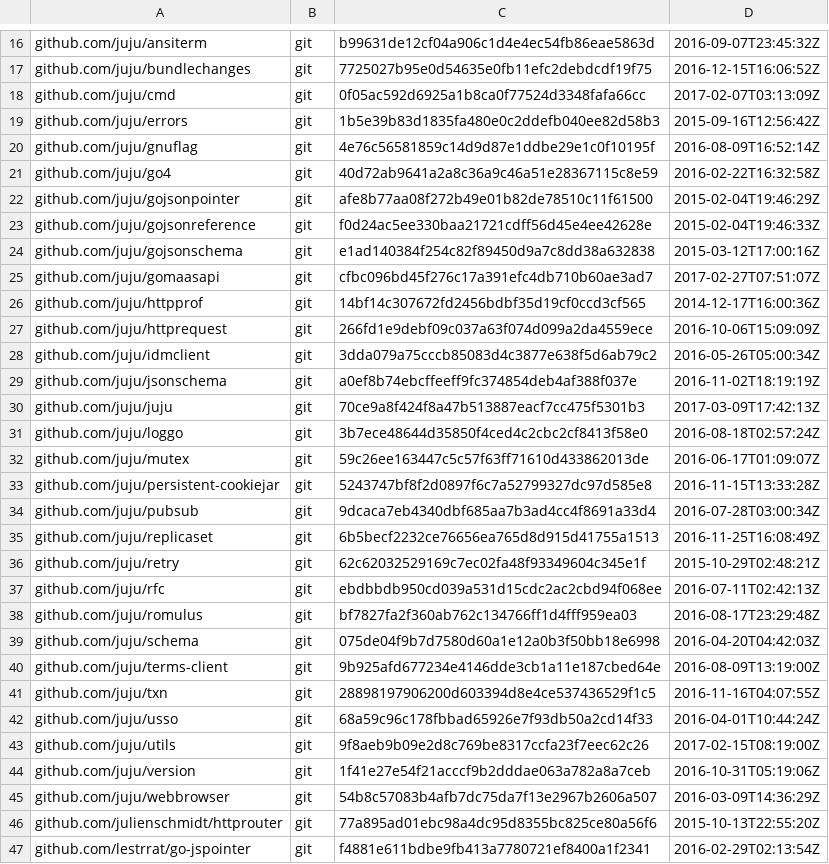
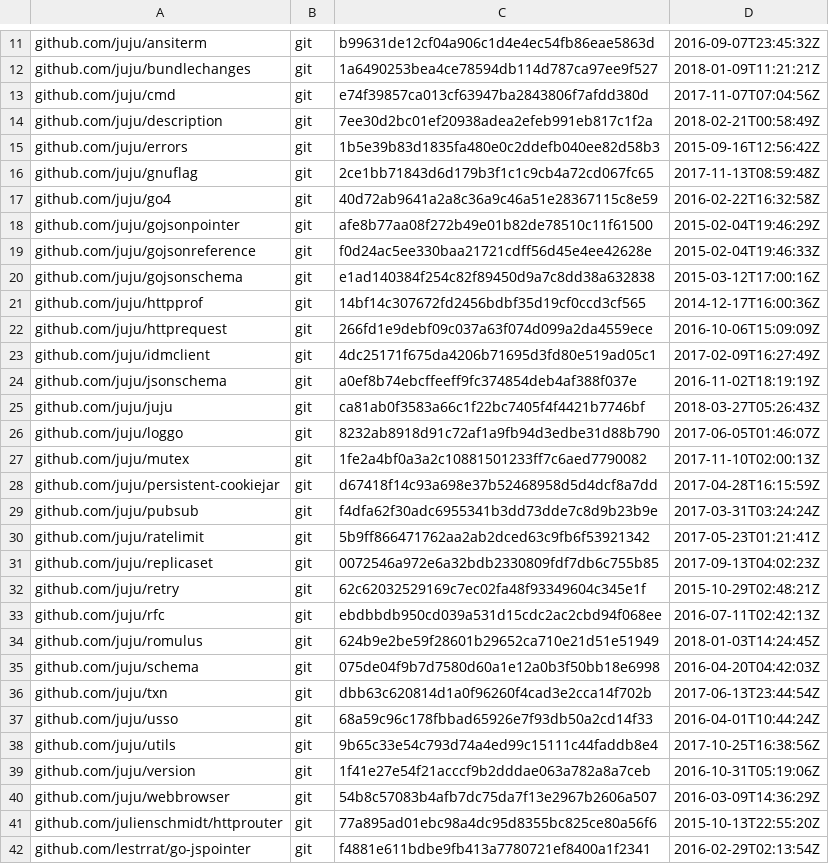
Before and after one commit to juju/schemagen, a TSV file: dependencies.tsv, drawn as a sheet; only a part is shown, gaps mark what is left out; removed rows and columns are numbered as before the commit, all else as after; the diff covers the shown part only; the diff names each change by its address in the sheet, - before the commit and + after, or states it on an @@ line.

Commit message:
Update to match Juju 2.3.5

```diff
--- a/dependencies.tsv
+++ b/dependencies.tsv
-C12: 7725027b95e0d54635e0fb11efc2debdcdf19f75
+C12: 1a6490253bea4ce78594db114d787ca97ee9f527
-D12: 2016-12-15T16:06:52Z
+D12: 2018-01-09T11:21:21Z
-C13: 0f05ac592d6925a1b8ca0f77524d3348fafa66cc
+C13: e74f39857ca013cf63947ba2843806f7afdd380d
-D13: 2017-02-07T03:13:09Z
+D13: 2017-11-07T07:04:56Z
+row 14: github.com/juju/description | git | 7ee30d2bc01ef20938adea2efeb991eb817c1f2a | 2018-02-21T00:58:49Z
-C16: 4e76c56581859c14d9d87e1ddbe29e1c0f10195f
+C16: 2ce1bb71843d6d179b3f1c1c9cb4a72cd067fc65
-D16: 2016-08-09T16:52:14Z
+D16: 2017-11-13T08:59:48Z
-row 25: github.com/juju/gomaasapi | git | cfbc096bd45f276c17a391efc4db710b60ae3ad7 | 2017-02-27T07:51:07Z
-C23: 3dda079a75cccb85083d4c3877e638f5d6ab79c2
+C23: 4dc25171f675da4206b71695d3fd80e519ad05c1
-D23: 2016-05-26T05:00:34Z
+D23: 2017-02-09T16:27:49Z
-C25: 70ce9a8f424f8a47b513887eacf7cc475f5301b3
+C25: ca81ab0f3583a66c1f22bc7405f4f4421b7746bf
-D25: 2017-03-09T17:42:13Z
+D25: 2018-03-27T05:26:43Z
-C26: 3b7ece48644d35850f4ced4c2cbc2cf8413f58e0
+C26: 8232ab8918d91c72af1a9fb94d3edbe31d88b790
-D26: 2016-08-18T02:57:24Z
+D26: 2017-06-05T01:46:07Z
-C27: 59c26ee163447c5c57f63ff71610d433862013de
+C27: 1fe2a4bf0a3a2c10881501233ff7c6aed7790082
-D27: 2016-06-17T01:09:07Z
+D27: 2017-11-10T02:00:13Z
-C28: 5243747bf8f2d0897f6c7a52799327dc97d585e8
+C28: d67418f14c93a698e37b52468958d5d4dcf8a7dd
-D28: 2016-11-15T13:33:28Z
+D28: 2017-04-28T16:15:59Z
-C29: 9dcaca7eb4340dbf685aa7b3ad4cc4f8691a33d4
+C29: f4dfa62f30adc6955341b3dd73dde7c8d9b23b9e
-D29: 2016-07-28T03:00:34Z
+D29: 2017-03-31T03:24:24Z
+row 30: github.com/juju/ratelimit | git | 5b9ff866471762aa2ab2dced63c9fb6f53921342 | 2017-05-23T01:21:41Z
-C31: 6b5becf2232ce76656ea765d8d915d41755a1513
+C31: 0072546a972e6a32bdb2330809fdf7db6c755b85
-D31: 2016-11-25T16:08:49Z
+D31: 2017-09-13T04:02:23Z
-C34: bf7827fa2f360ab762c134766ff1d4fff959ea03
+C34: 624b9e2be59f28601b29652ca710e21d51e51949
-D34: 2016-08-17T23:29:48Z
+D34: 2018-01-03T14:24:45Z
-row 40: github.com/juju/terms-client | git | 9b925afd677234e4146dde3cb1a11e187cbed64e | 2016-08-09T13:19:00Z
-C36: 28898197906200d603394d8e4ce537436529f1c5
+C36: dbb63c620814d1a0f96260f4cad3e2cca14f702b
-D36: 2016-11-16T04:07:55Z
+D36: 2017-06-13T23:44:54Z
-C38: 9f8aeb9b09e2d8c769be8317ccfa23f7eec62c26
+C38: 9b65c33e54c793d74a4ed99c15111c44faddb8e4
-D38: 2017-02-15T08:19:00Z
+D38: 2017-10-25T16:38:56Z
```
Also changed, not shown: 12 added rows, 15 removed rows and 26 edited cells elsewhere in this file.
